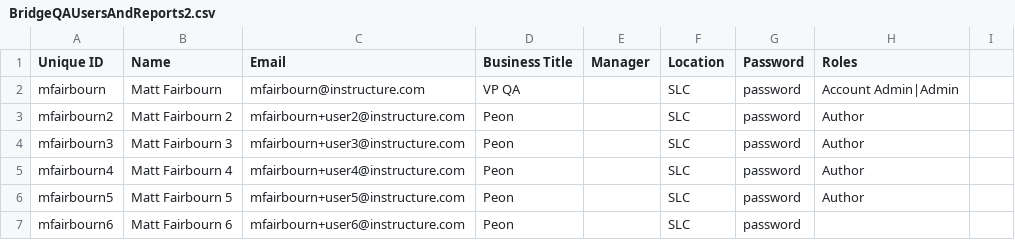
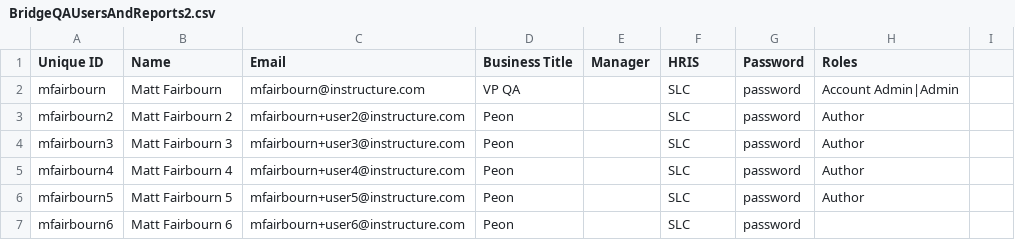
Before and after one commit to johnnyle24/lightbike, a CSV file: BridgeQAUsersAndReports2.csv, drawn as a sheet; only a part is shown.

Commit message:
Update BridgeQAUsersAndReports2.csv

```diff
--- a/BridgeQAUsersAndReports2.csv
+++ b/BridgeQAUsersAndReports2.csv
@@ -1,2 +1,2 @@
-Unique ID,Name,Email,Business Title,Manager,Location,Password,Roles
+Unique ID,Name,Email,Business Title,Manager,HRIS,Password,Roles
 mfairbourn,Matt Fairbourn,mfairbourn@instructure.com,VP QA,,SLC,password,Account Admin|Admin
```
